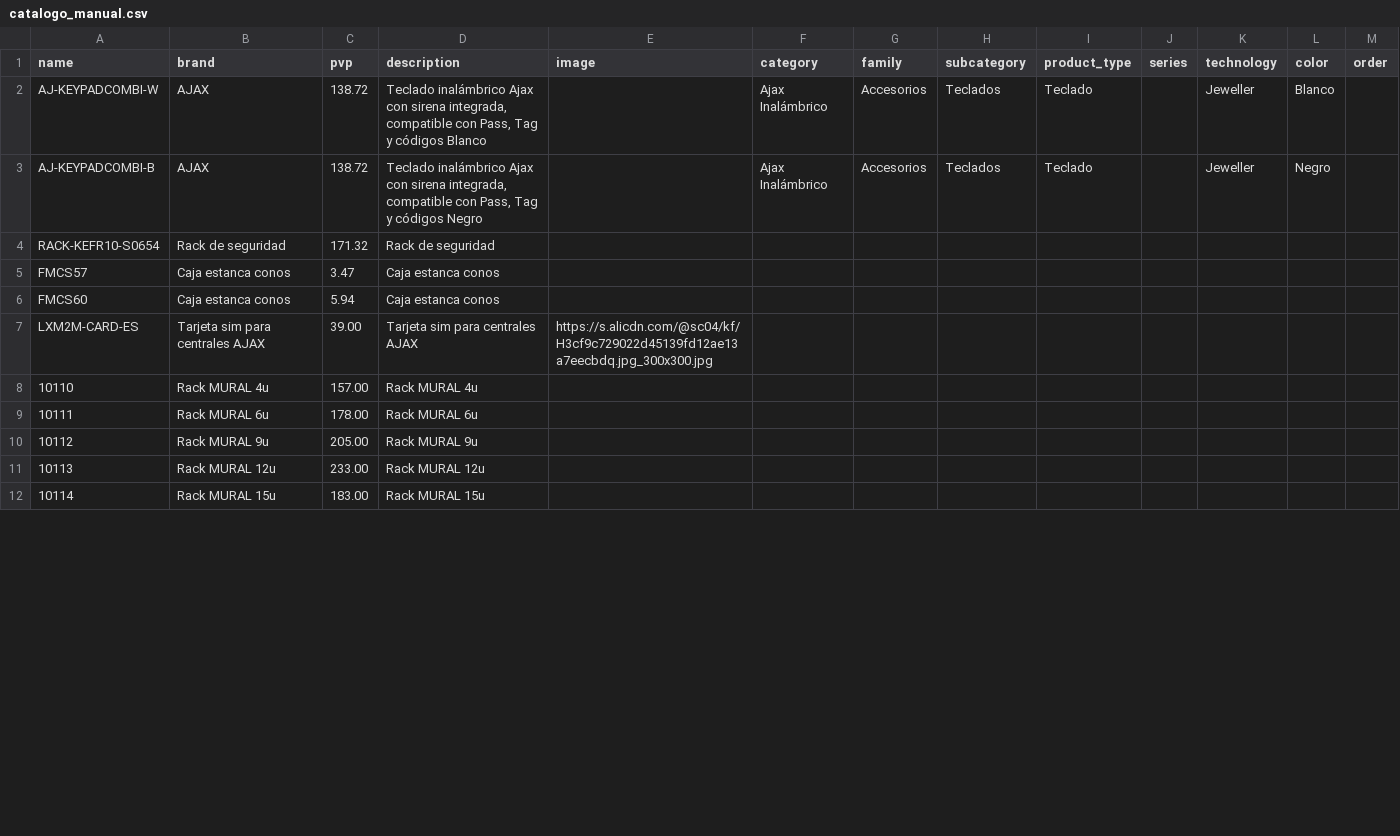
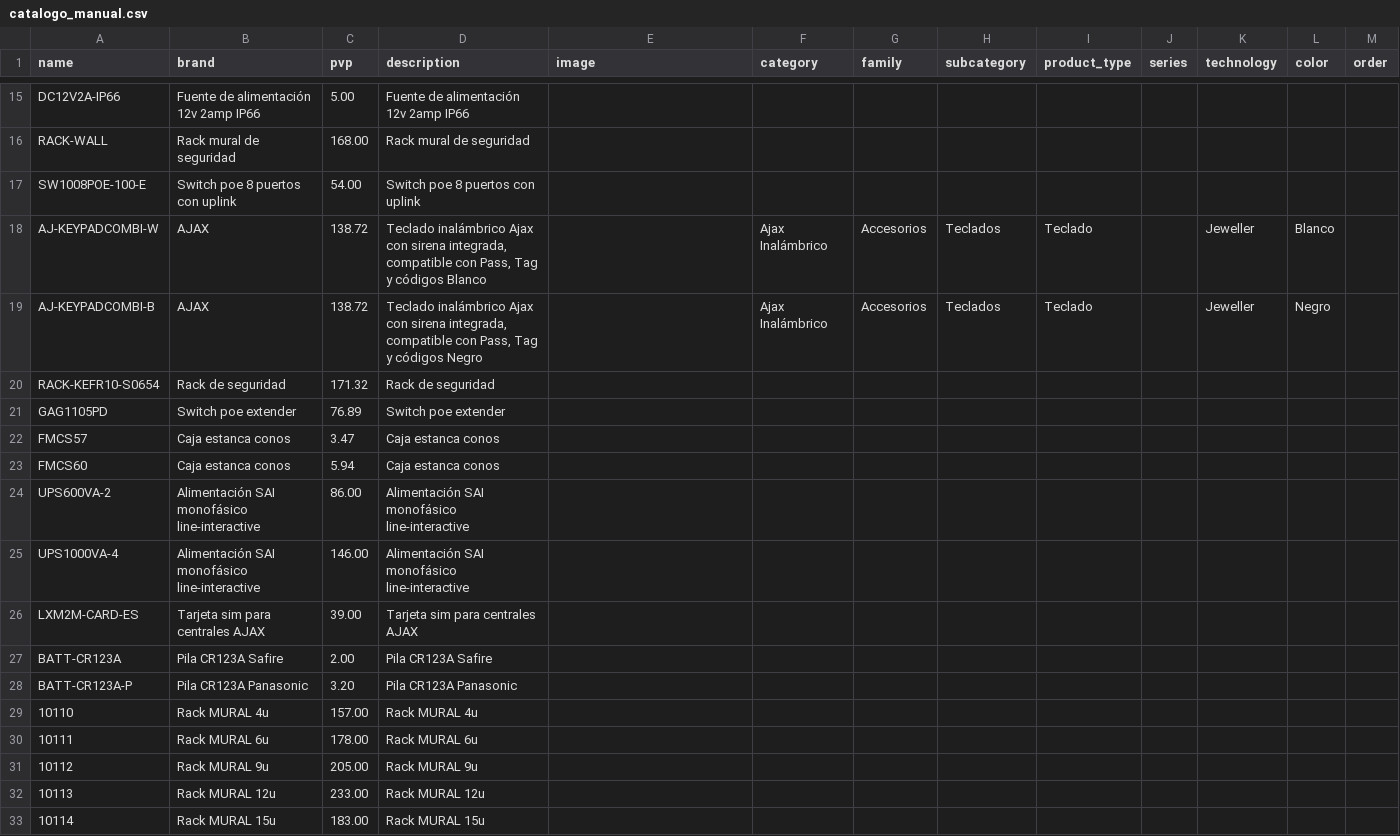
Before and after one commit to billyn25/hiperajax, a CSV file: catalogo_manual.csv, drawn as a sheet; only a part is shown, gaps mark what is left out; the diff covers the shown part only.

Commit message:
Add files via upload

```diff
--- a/catalogo_manual.csv
+++ b/catalogo_manual.csv
@@ -2 +15,4 @@
+DC12V2A-IP66;Fuente de alimentación 12v 2amp IP66;5.00;Fuente de alimentación 12v 2amp IP66;;;;;;;;;
+RACK-WALL;Rack mural de seguridad;168.00;Rack mural de seguridad;;;;;;;;;
+SW1008POE-100-E;Switch poe 8 puertos con uplink;54.00;Switch poe 8 puertos con uplink;;;;;;;;;
 AJ-KEYPADCOMBI-W;AJAX;138.72;Teclado inalámbrico Ajax con sirena integrada, compatible con Pass, Tag y códigos Blanco;;Ajax Inalámbrico;Accesorios;Teclados;Teclado;;Jeweller;Blanco;
@@ -4,5 +20,10 @@ AJ-KEYPADCOMBI-B;AJAX;138.72;Teclado inalámbrico Ajax con sirena integrada, com
 RACK-KEFR10-S0654;Rack de seguridad;171.32;Rack de seguridad;;;;;;;;;
+GAG1105PD;Switch poe extender;76.89;Switch poe extender;;;;;;;;;
 FMCS57;Caja estanca conos;3.47;Caja estanca conos;;;;;;;;;
 FMCS60;Caja estanca conos;5.94;Caja estanca conos;;;;;;;;;
-LXM2M-CARD-ES;Tarjeta sim para centrales AJAX;39.00;Tarjeta sim para centrales AJAX;https://s.alicdn.com/@sc04/kf/H3cf9c729022d45139fd12ae13a7eecbdq.jpg_300x300.jpg;;;;;;;;
+UPS600VA-2;Alimentación SAI monofásico line-interactive;86.00;Alimentación SAI monofásico line-interactive;;;;;;;;;
+UPS1000VA-4;Alimentación SAI monofásico line-interactive;146.00;Alimentación SAI monofásico line-interactive;;;;;;;;;
+LXM2M-CARD-ES;Tarjeta sim para centrales AJAX;39.00;Tarjeta sim para centrales AJAX;;;;;;;;;
+BATT-CR123A;Pila CR123A Safire;2.00;Pila CR123A Safire;;;;;;;;;
+BATT-CR123A-P;Pila CR123A Panasonic;3.20;Pila CR123A Panasonic;;;;;;;;;
 10110;Rack MURAL 4u;157.00;Rack MURAL 4u;;;;;;;;;
```
Also changed, not shown: 16 added rows elsewhere in this file.
